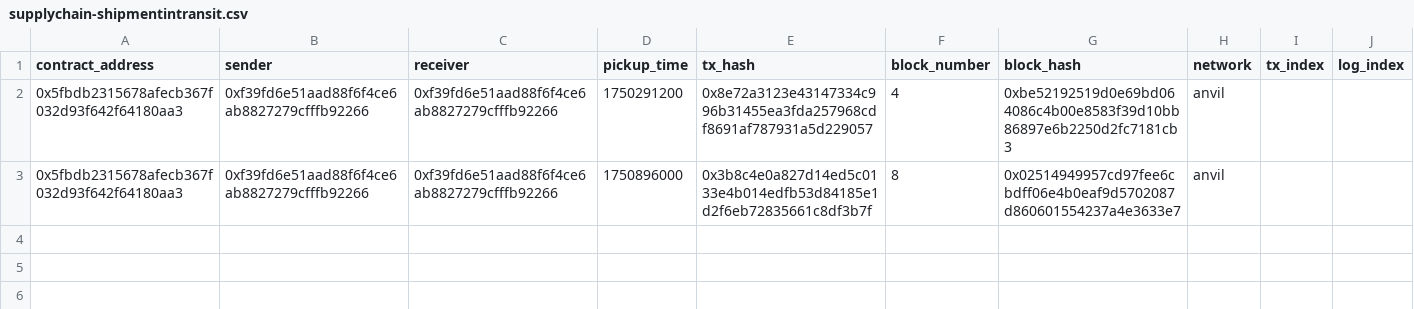
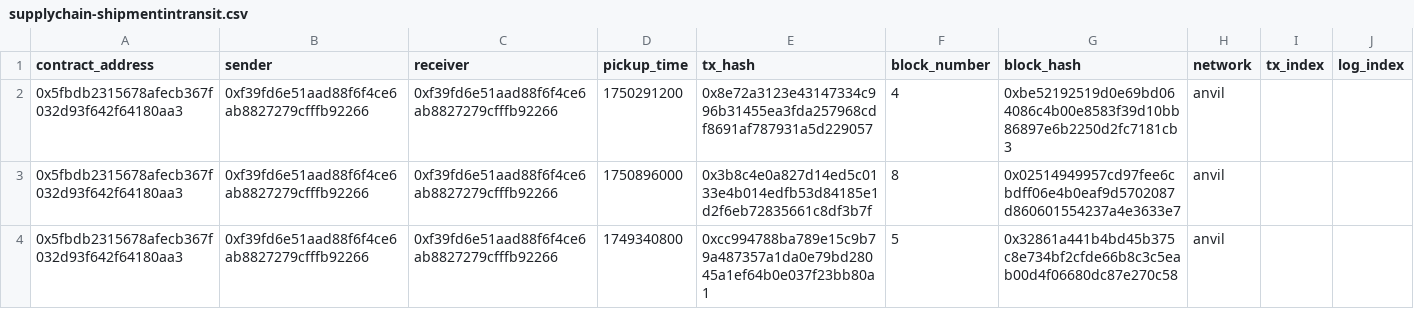
Before and after one commit to samparke/sums-blockchain-demonstrator-, a CSV file: supplyChainIndexer/generated_csv/SupplyChain/supplychain-shipmentintransit.csv, drawn as a sheet; the diff names each change by its address in the sheet, - before the commit and + after, or states it on an @@ line.

```diff
--- a/supplyChainIndexer/generated_csv/SupplyChain/supplychain-shipmentintransit.csv
+++ b/supplyChainIndexer/generated_csv/SupplyChain/supplychain-shipmentintransit.csv
+row 4: 0x5fbdb2315678afecb367f032d93f642f64180aa3 | 0xf39fd6e51aad88f6f4ce6ab8827279cfffb92266 | 0xf39fd6e51aad88f6f4ce6ab8827279cfffb92266 | 1749340800 | 0xcc994788ba789e15c9b79a487357a1da0e79bd28045a1ef64b0e037f23bb80a1 | 5 | 0x32861a441b4bd45b375c8e734bf2cfde66b8c3c5eab00d4f06680dc87e270c58 | anvil
```
Also changed, not shown: supplyChainIndexer/generated_csv/SupplyChain/supplychain-shipmentcreated.csv, 3 other files.
